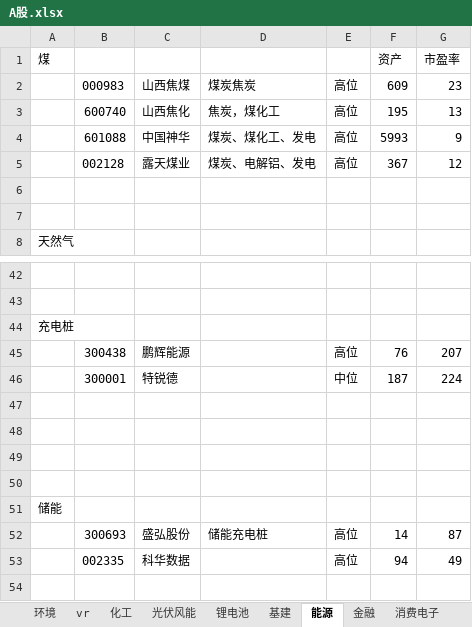
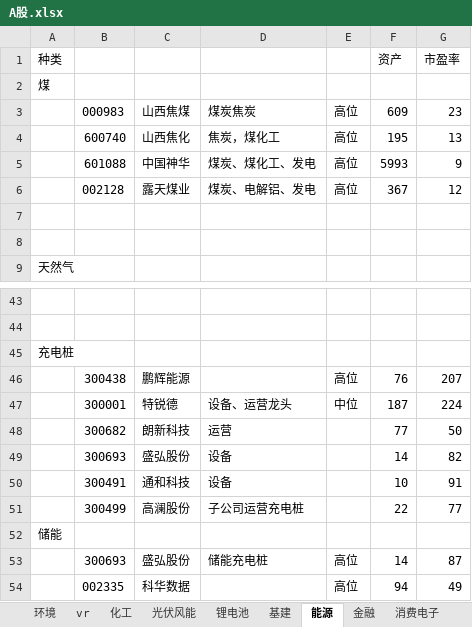
Before and after one commit to 1934312258/document, an Excel workbook: A股.xlsx, sheet 能源, drawn as a sheet; only a part is shown, gaps mark what is left out; values as stored, in another font and other column widths than the file's, no borders; addresses are those after the commit; the diff names each change by its address in the sheet, - before the commit and + after, or states it on an @@ line.

```diff
--- a/A股.xlsx (sheet 能源)
+++ b/A股.xlsx (sheet 能源)
-A1: 煤
+A1: 种类
+row 2: 煤
-D47: (empty)
+D47: 设备、运营龙头
-row 48: (empty)
+row 48:  | 300682 | 朗新科技 | 运营 |  | 77 | 50
-row 49: (empty)
+row 49:  | 300693 | 盛弘股份 | 设备 |  | 14 | 82
-row 50: (empty)
+row 50:  | 300491 | 通和科技 | 设备 |  | 10 | 91
-row 51: (empty)
+row 51:  | 300499 | 高澜股份 | 子公司运营充电桩 |  | 22 | 77
```
Also changed, not shown: other sheet tabs, 1 other file.
